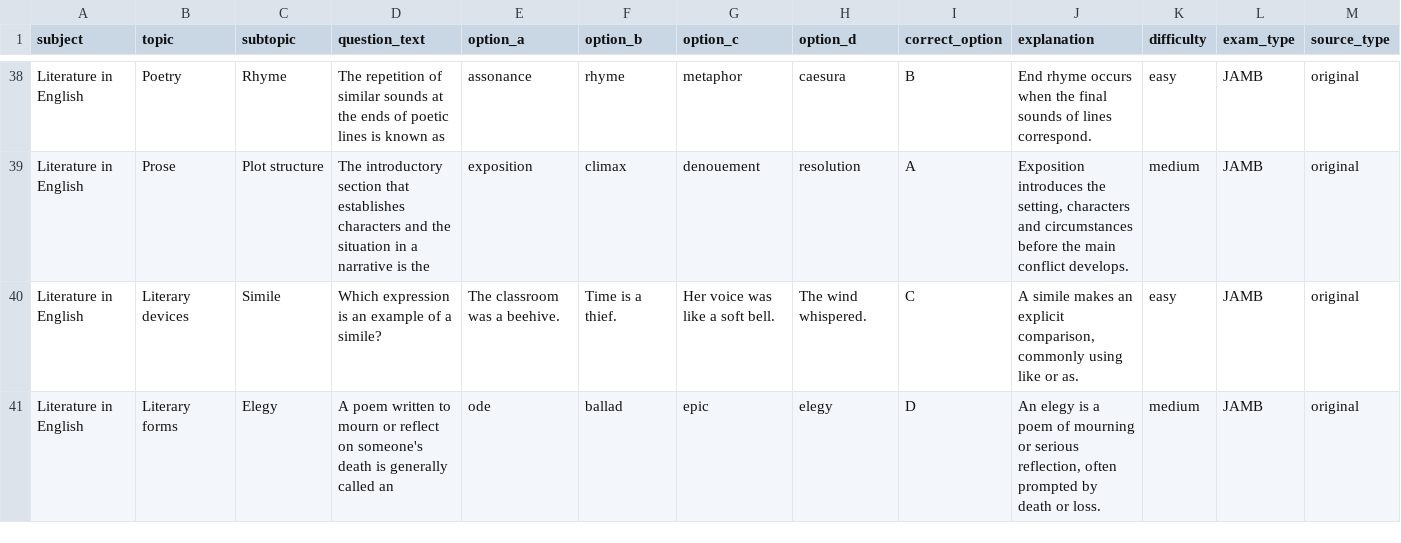
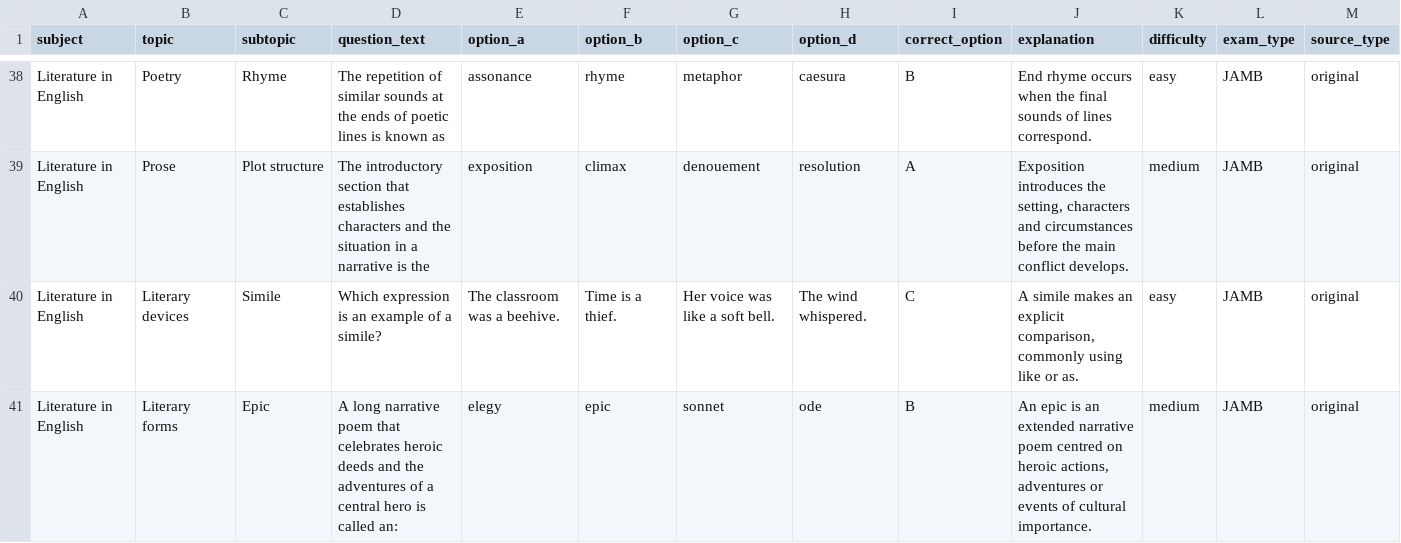
Before and after one commit to timmyjoe385-netizen/EDUKEN-CONSULT-, a CSV file: content/cbt/original-batch-32-40-questions.csv, drawn as a sheet; only a part is shown, gaps mark what is left out; the diff names each change by its address in the sheet, - before the commit and + after, or states it on an @@ line.

Commit message:
Replace repeated literature or science question in CBT batch 32

```diff
--- a/content/cbt/original-batch-32-40-questions.csv
+++ b/content/cbt/original-batch-32-40-questions.csv
-C41 (subtopic): Elegy
+C41 (subtopic): Epic
-D41 (question_text): A poem written to mourn or reflect on someone's death is generally called an
+D41 (question_text): A long narrative poem that celebrates heroic deeds and the adventures of a central hero is called an:
-E41 (option_a): ode
+E41 (option_a): elegy
-F41 (option_b): ballad
+F41 (option_b): epic
-G41 (option_c): epic
+G41 (option_c): sonnet
-H41 (option_d): elegy
+H41 (option_d): ode
-I41 (correct_option): D
+I41 (correct_option): B
-J41 (explanation): An elegy is a poem of mourning or serious reflection, often prompted by death or loss.
+J41 (explanation): An epic is an extended narrative poem centred on heroic actions, adventures or events of cultural importance.
```
